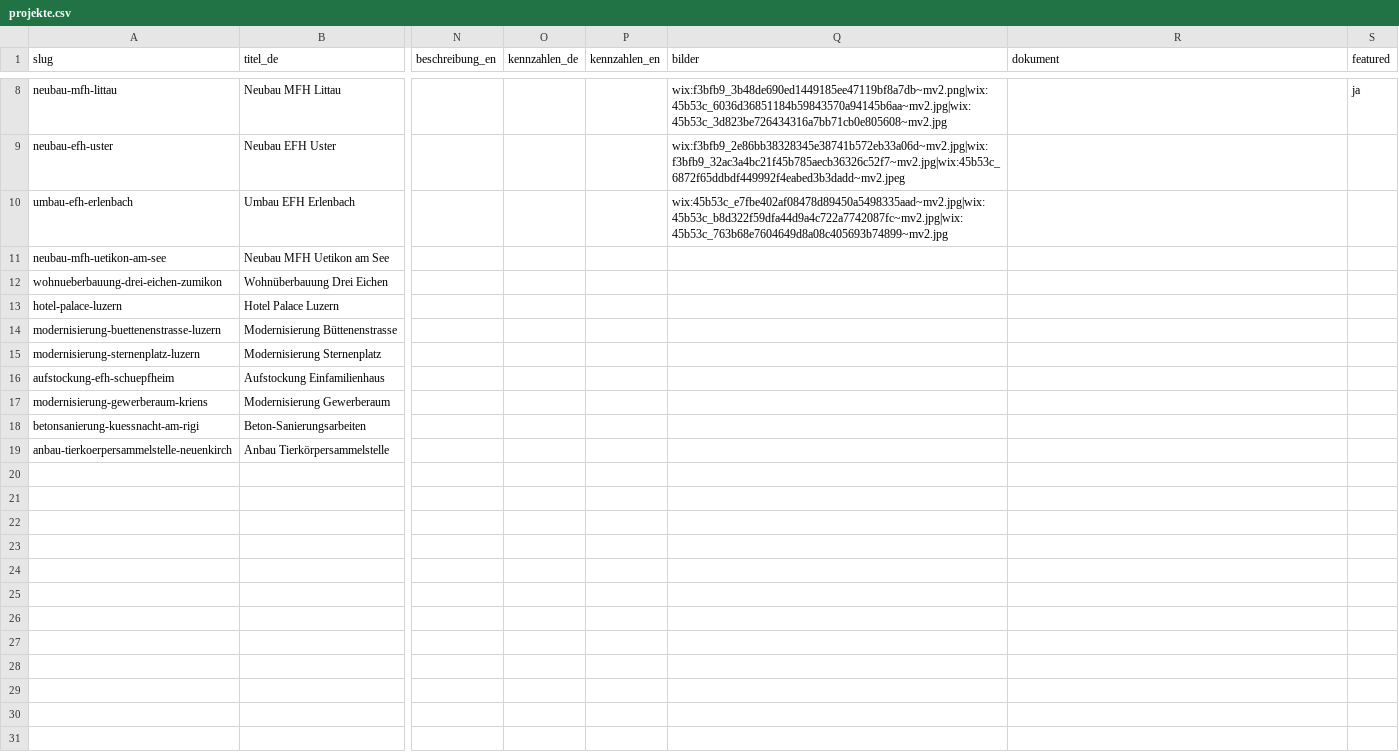
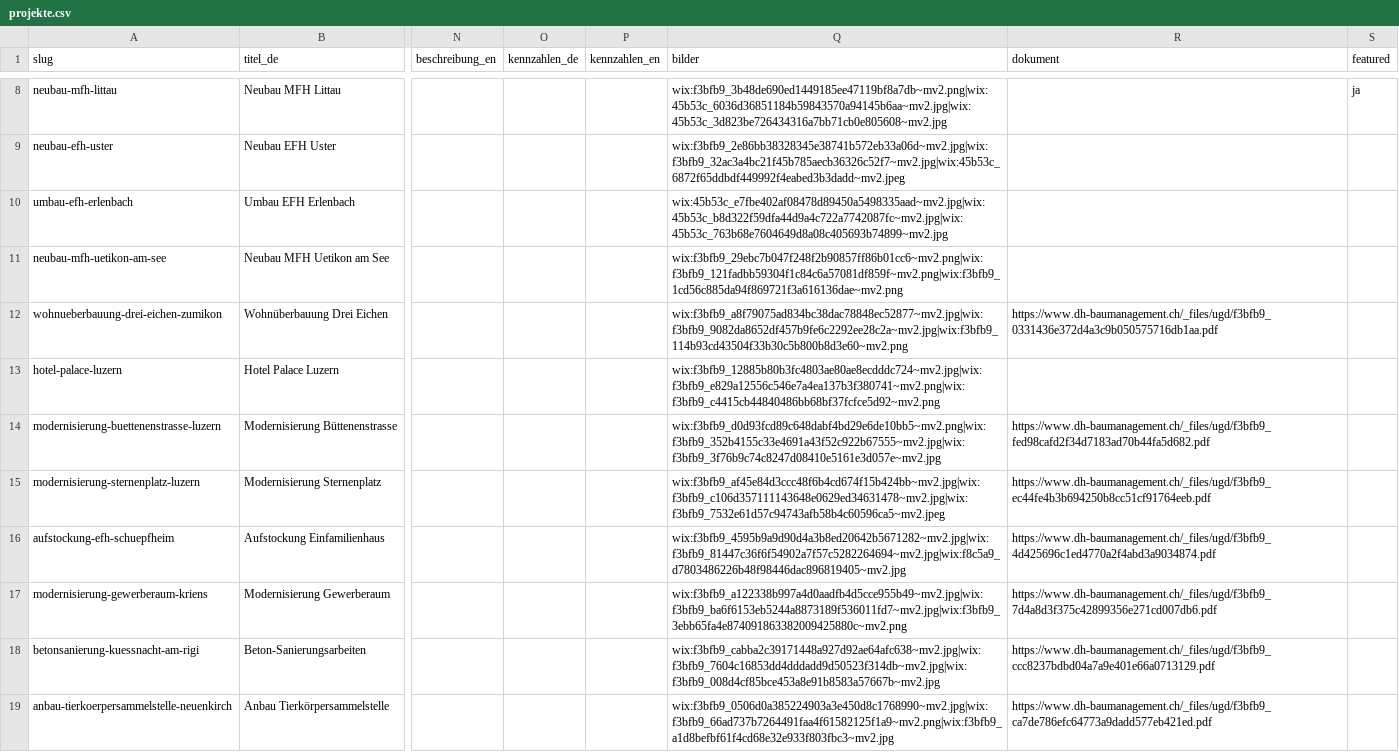
Before and after one commit to dahindenpirmin-debug/dh-baumanagement-website, a CSV file: data/projekte.csv, drawn as a sheet; only a part is shown, gaps mark what is left out; the diff names each change by its address in the sheet, - before the commit and + after, or states it on an @@ line.

```diff
--- a/data/projekte.csv
+++ b/data/projekte.csv
-Q11 (bilder): (empty)
+Q11 (bilder): wix:f3bfb9_29ebc7b047f248f2b90857ff86b01cc6~mv2.png|wix:f3bfb9_121fadbb59304f1c84c6a57081df859f~mv2.png|wix:f3bfb9_1cd56c885da94f869721f3a616136dae~mv2.png
-Q12 (bilder): (empty)
+Q12 (bilder): wix:f3bfb9_a8f79075ad834bc38dac78848ec52877~mv2.jpg|wix:f3bfb9_9082da8652df457b9fe6c2292ee28c2a~mv2.jpg|wix:f3bfb9_114b93cd43504f33b30c5b800b8d3e60~mv2.png
-R12 (dokument): (empty)
+R12 (dokument): https://www.dh-baumanagement.ch/_files/ugd/f3bfb9_0331436e372d4a3c9b050575716db1aa.pdf
-Q13 (bilder): (empty)
+Q13 (bilder): wix:f3bfb9_12885b80b3fc4803ae80ae8ecdddc724~mv2.jpg|wix:f3bfb9_e829a12556c546e7a4ea137b3f380741~mv2.png|wix:f3bfb9_c4415cb44840486bb68bf37fcfce5d92~mv2.png
-Q14 (bilder): (empty)
+Q14 (bilder): wix:f3bfb9_d0d93fcd89c648dabf4bd29e6de10bb5~mv2.png|wix:f3bfb9_352b4155c33e4691a43f52c922b67555~mv2.jpg|wix:f3bfb9_3f76b9c74c8247d08410e5161e3d057e~mv2.jpg
-R14 (dokument): (empty)
+R14 (dokument): https://www.dh-baumanagement.ch/_files/ugd/f3bfb9_fed98cafd2f34d7183ad70b44fa5d682.pdf
-Q15 (bilder): (empty)
+Q15 (bilder): wix:f3bfb9_af45e84d3ccc48f6b4cd674f15b424bb~mv2.jpg|wix:f3bfb9_c106d357111143648e0629ed34631478~mv2.jpg|wix:f3bfb9_7532e61d57c94743afb58b4c60596ca5~mv2.jpeg
-R15 (dokument): (empty)
+R15 (dokument): https://www.dh-baumanagement.ch/_files/ugd/f3bfb9_ec44fe4b3b694250b8cc51cf91764eeb.pdf
-Q16 (bilder): (empty)
+Q16 (bilder): wix:f3bfb9_4595b9a9d90d4a3b8ed20642b5671282~mv2.jpg|wix:f3bfb9_81447c36f6f54902a7f57c5282264694~mv2.jpg|wix:f8c5a9_d7803486226b48f98446dac896819405~mv2.jpg
-R16 (dokument): (empty)
+R16 (dokument): https://www.dh-baumanagement.ch/_files/ugd/f3bfb9_4d425696c1ed4770a2f4abd3a9034874.pdf
-Q17 (bilder): (empty)
+Q17 (bilder): wix:f3bfb9_a122338b997a4d0aadfb4d5cce955b49~mv2.jpg|wix:f3bfb9_ba6f6153eb5244a8873189f536011fd7~mv2.jpg|wix:f3bfb9_3ebb65fa4e874091863382009425880c~mv2.png
-R17 (dokument): (empty)
+R17 (dokument): https://www.dh-baumanagement.ch/_files/ugd/f3bfb9_7d4a8d3f375c42899356e271cd007db6.pdf
-Q18 (bilder): (empty)
+Q18 (bilder): wix:f3bfb9_cabba2c39171448a927d92ae64afc638~mv2.jpg|wix:f3bfb9_7604c16853dd4dddadd9d50523f314db~mv2.jpg|wix:f3bfb9_008d4cf85bce453a8e91b8583a57667b~mv2.jpg
-R18 (dokument): (empty)
+R18 (dokument): https://www.dh-baumanagement.ch/_files/ugd/f3bfb9_ccc8237bdbd04a7a9e401e66a0713129.pdf
-Q19 (bilder): (empty)
+Q19 (bilder): wix:f3bfb9_0506d0a385224903a3e450d8c1768990~mv2.jpg|wix:f3bfb9_66ad737b7264491faa4f61582125f1a9~mv2.png|wix:f3bfb9_a1d8befbf61f4cd68e32e933f803fbc3~mv2.jpg
-R19 (dokument): (empty)
+R19 (dokument): https://www.dh-baumanagement.ch/_files/ugd/f3bfb9_ca7de786efc64773a9dadd577eb421ed.pdf
```
Also changed, not shown: 28 other files.
